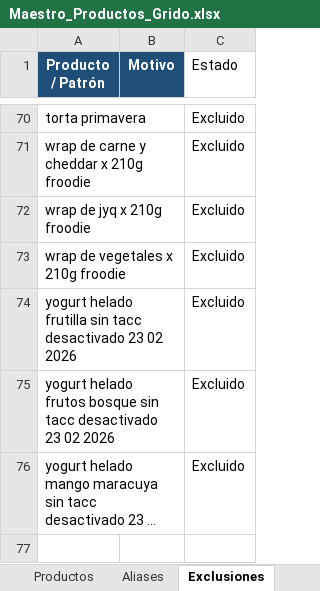
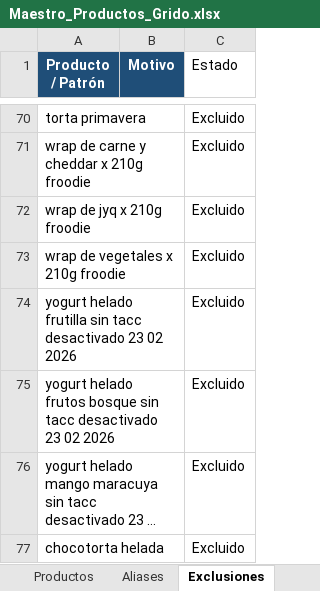
Before and after one commit to litomorin-source/grido-planner-labs, an Excel workbook: data/Maestro_Productos_Grido.xlsx, sheet Exclusiones, drawn as a sheet; only a part is shown, gaps mark what is left out; long unchanged cells end in …; values as stored, in another font and other column widths than the file's, no borders; table styles not drawn; the diff names each change by its address in the sheet, - before the commit and + after, or states it on an @@ line.

Commit message:
Actualizar estados de productos en el Maestro

```diff
--- a/data/Maestro_Productos_Grido.xlsx (sheet Exclusiones)
+++ b/data/Maestro_Productos_Grido.xlsx (sheet Exclusiones)
+row 77: chocotorta helada |  | Excluido
```
